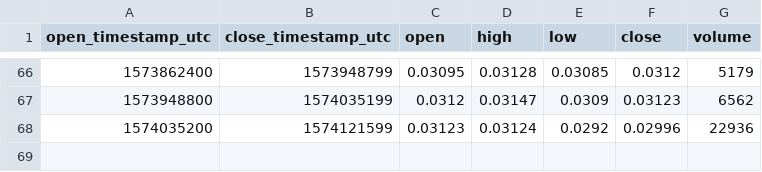
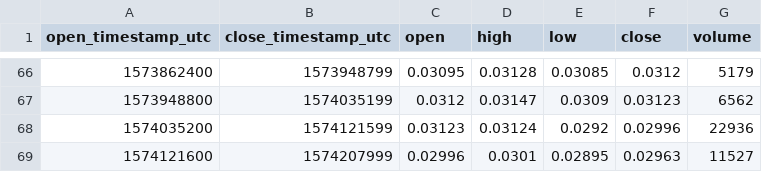
Before and after one commit to cryptobigbro/bitmex-BCHZ19, a CSV file: bitmex-BCHZ19-1d.csv, drawn as a sheet; only a part is shown, gaps mark what is left out.

```diff
--- a/bitmex-BCHZ19-1d.csv
+++ b/bitmex-BCHZ19-1d.csv
@@ -68 +68,2 @@ open_timestamp_utc,close_timestamp_utc,open,high,low,close,volume
 1574035200,1574121599,0.03123,0.03124,0.0292,0.02996,22936
+1574121600,1574207999,0.02996,0.0301,0.02895,0.02963,11527
```
Also changed, not shown: bitmex-BCHZ19-1h.csv.
